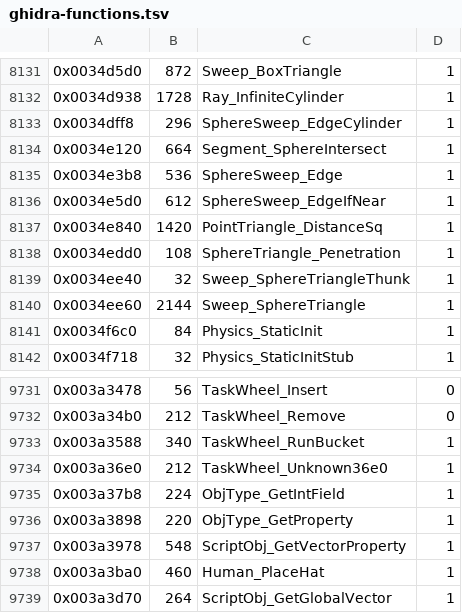
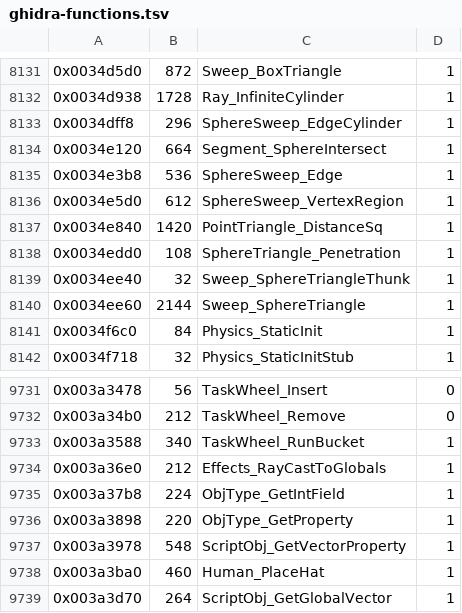
Before and after one commit to Ryubara/coney, a TSV file: docs/progress/ghidra-functions.tsv, drawn as a sheet; only a part is shown, gaps mark what is left out.

```diff
--- a/docs/progress/ghidra-functions.tsv
+++ b/docs/progress/ghidra-functions.tsv
@@ -8135,3 +8135,3 @@
 0x0034e3b8	536	SphereSweep_Edge	1
-0x0034e5d0	612	SphereSweep_EdgeIfNear	1
+0x0034e5d0	612	SphereSweep_VertexRegion	1
 0x0034e840	1420	PointTriangle_DistanceSq	1
@@ -9733,3 +9733,3 @@
 0x003a3588	340	TaskWheel_RunBucket	1
-0x003a36e0	212	TaskWheel_Unknown36e0	1
+0x003a36e0	212	Effects_RayCastToGlobals	1
 0x003a37b8	224	ObjType_GetIntField	1
```
Also changed, not shown: 1 other file.
